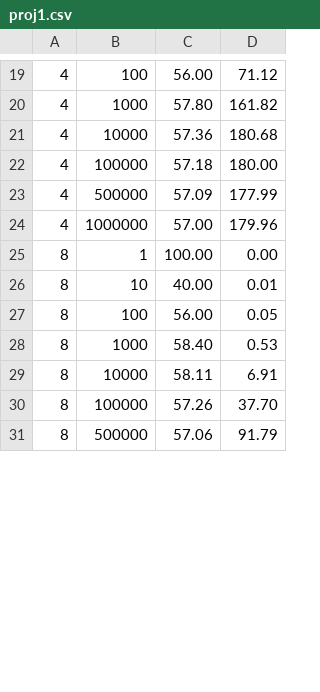
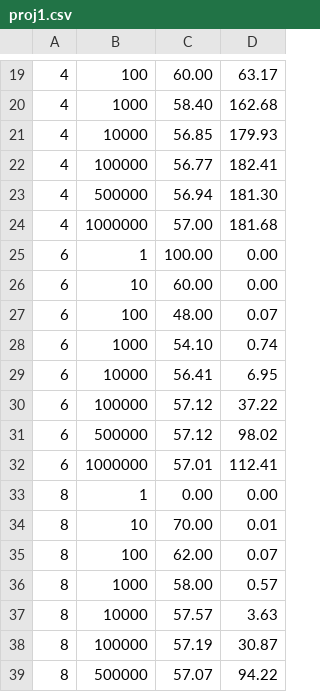
Before and after one commit to Kunj0201/Online-Card-Payment-Security-Using-Enhanced-RSA, a CSV file: proj1.csv, drawn as a sheet; only a part is shown, gaps mark what is left out; the diff covers the shown part only.

```diff
--- a/proj1.csv
+++ b/proj1.csv
@@ -19,13 +19,21 @@
- 4 ,      100 ,  56.00 ,  71.12
- 4 ,     1000 ,  57.80 , 161.82
- 4 ,    10000 ,  57.36 , 180.68
- 4 ,   100000 ,  57.18 , 180.00
- 4 ,   500000 ,  57.09 , 177.99
- 4 ,  1000000 ,  57.00 , 179.96
- 8 ,        1 , 100.00 ,   0.00
- 8 ,       10 ,  40.00 ,   0.01
- 8 ,      100 ,  56.00 ,   0.05
- 8 ,     1000 ,  58.40 ,   0.53
- 8 ,    10000 ,  58.11 ,   6.91
- 8 ,   100000 ,  57.26 ,  37.70
- 8 ,   500000 ,  57.06 ,  91.79
+ 4 ,      100 ,  60.00 ,  63.17
+ 4 ,     1000 ,  58.40 , 162.68
+ 4 ,    10000 ,  56.85 , 179.93
+ 4 ,   100000 ,  56.77 , 182.41
+ 4 ,   500000 ,  56.94 , 181.30
+ 4 ,  1000000 ,  57.00 , 181.68
+ 6 ,        1 , 100.00 ,   0.00
+ 6 ,       10 ,  60.00 ,   0.00
+ 6 ,      100 ,  48.00 ,   0.07
+ 6 ,     1000 ,  54.10 ,   0.74
+ 6 ,    10000 ,  56.41 ,   6.95
+ 6 ,   100000 ,  57.12 ,  37.22
+ 6 ,   500000 ,  57.12 ,  98.02
+ 6 ,  1000000 ,  57.01 , 112.41
+ 8 ,        1 ,   0.00 ,   0.00
+ 8 ,       10 ,  70.00 ,   0.01
+ 8 ,      100 ,  62.00 ,   0.07
+ 8 ,     1000 ,  58.00 ,   0.57
+ 8 ,    10000 ,  57.57 ,   3.63
+ 8 ,   100000 ,  57.19 ,  30.87
+ 8 ,   500000 ,  57.07 ,  94.22
```
Also changed, not shown: 24 removed rows and 33 edited cells elsewhere in this file.
